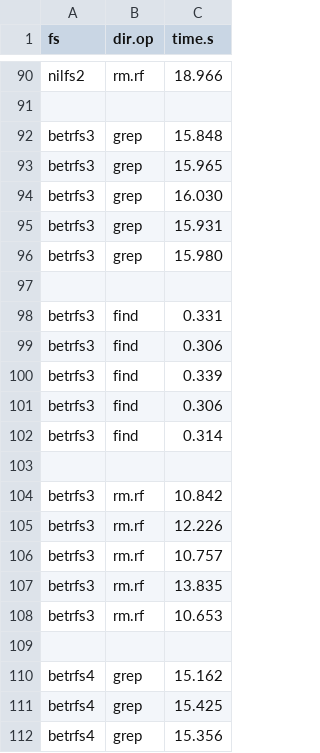
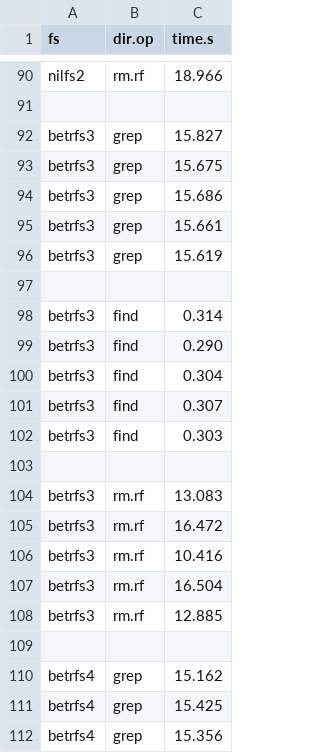
Before and after one commit to zhanyang/dissertation, a CSV file: data/raw/dir_ops.csv, drawn as a sheet; only a part is shown, gaps mark what is left out.

```diff
--- a/data/raw/dir_ops.csv
+++ b/data/raw/dir_ops.csv
@@ -91,19 +91,19 @@ nilfs2, rm.rf, 18.966
 
-betrfs3, grep, 15.848
-betrfs3, grep, 15.965
-betrfs3, grep, 16.030
-betrfs3, grep, 15.931
-betrfs3, grep, 15.980
+betrfs3, grep, 15.827
+betrfs3, grep, 15.675
+betrfs3, grep, 15.686
+betrfs3, grep, 15.661
+betrfs3, grep, 15.619
 
-betrfs3, find, 0.331
-betrfs3, find, 0.306
-betrfs3, find, 0.339
-betrfs3, find, 0.306
 betrfs3, find, 0.314
+betrfs3, find, 0.290
+betrfs3, find, 0.304
+betrfs3, find, 0.307
+betrfs3, find, 0.303
 
-betrfs3, rm.rf, 10.842
-betrfs3, rm.rf, 12.226
-betrfs3, rm.rf, 10.757
-betrfs3, rm.rf, 13.835
-betrfs3, rm.rf, 10.653
+betrfs3, rm.rf, 13.083
+betrfs3, rm.rf, 16.472
+betrfs3, rm.rf, 10.416
+betrfs3, rm.rf, 16.504
+betrfs3, rm.rf, 12.885
 
```
Also changed, not shown: data/dir_ops.csv, data/git.csv, 1 other file.
